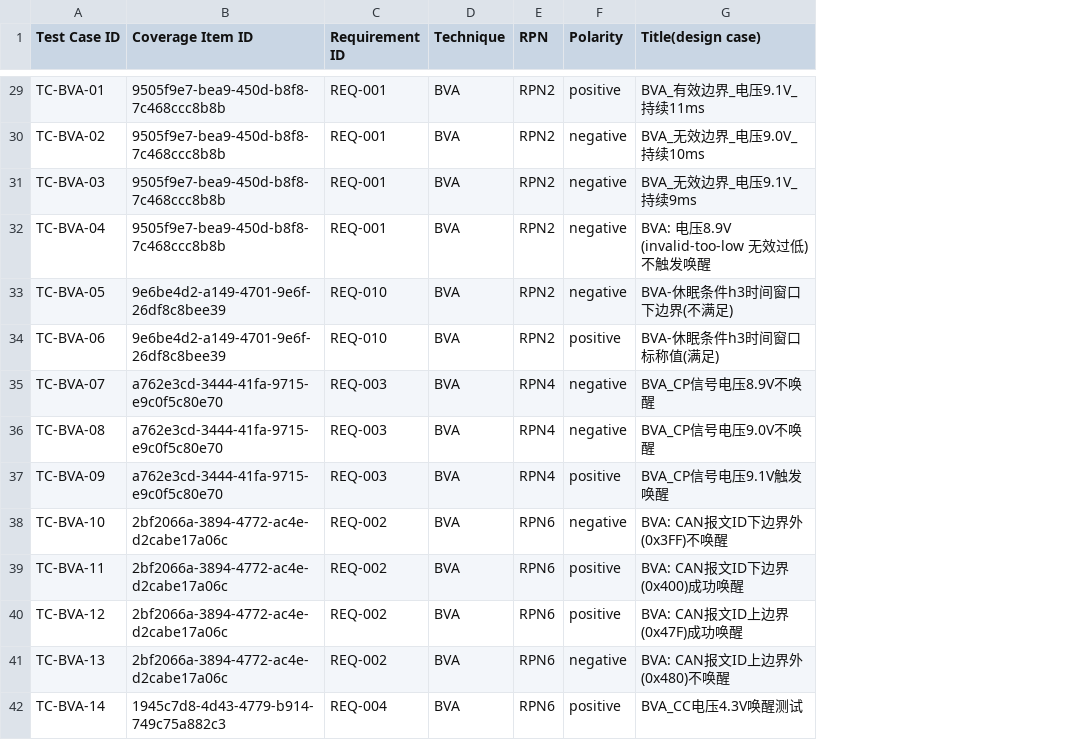
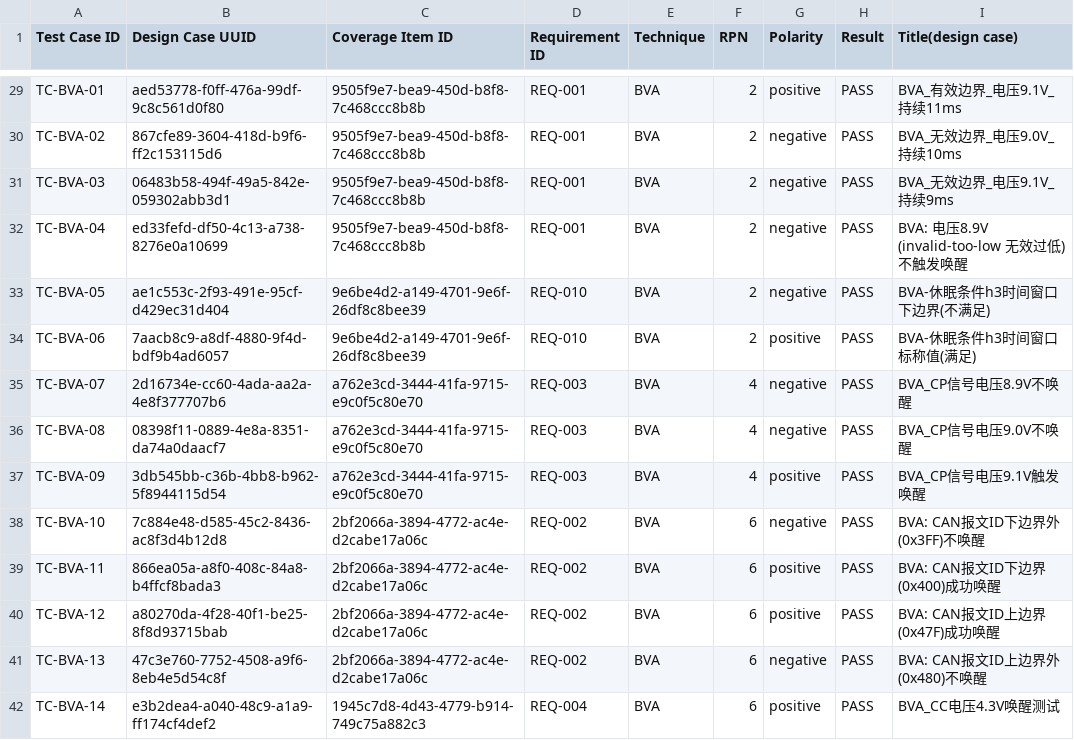
Before and after one commit to Momokos101/softwaretest-vcu-fuzzy-test-system, a CSV file: docs/test_evidence/10_traceability_matrix.csv, drawn as a sheet; only a part is shown, gaps mark what is left out; addresses are those after the commit; the diff covers the shown part only; the diff names each change by its address in the sheet, - before the commit and + after, or states it on an @@ line.

```diff
--- a/docs/test_evidence/10_traceability_matrix.csv
+++ b/docs/test_evidence/10_traceability_matrix.csv
+column B (Design Case UUID), rows 29-42: aed53778-f0ff-476a-99df-9c8c561d0f80 | 867cfe89-3604-418d-b9f6-ff2c153115d6 | 06483b58-494f-49a5-842e-059302abb3d1 | ed33fefd-df50-4c13-a738-8276e0a10699 | ae1c553c-2f93-491e-95cf-d429ec31d404 | 7aacb8c9-a8df-4880-9f4d-bdf9b4ad6057 | 2d16734e-cc60-4ada-aa2a-4e8f377707b6 | 08398f11-0889-4e8a-8351-da74a0daacf7 | 3db545bb-c36b-4bb8-b962-5f8944115d54 | 7c884e48-d585-45c2-8436-ac8f3d4b12d8 | 866ea05a-a8f0-408c-84a8-b4ffcf8bada3 | a80270da-4f28-40f1-be25-8f8d93715bab | 47c3e760-7752-4508-a9f6-8eb4e5d54c8f | e3b2dea4-a040-48c9-a1a9-ff174cf4def2
+column H (Result), rows 29-42: all PASS
-F29:F34 (RPN): RPN2
+F29:F34 (RPN): 2
-F35:F37 (RPN): RPN4
+F35:F37 (RPN): 4
-F38:F42 (RPN): RPN6
+F38:F42 (RPN): 6
```
Also changed, not shown: 86 edited cells elsewhere in this file, 28 other files.
